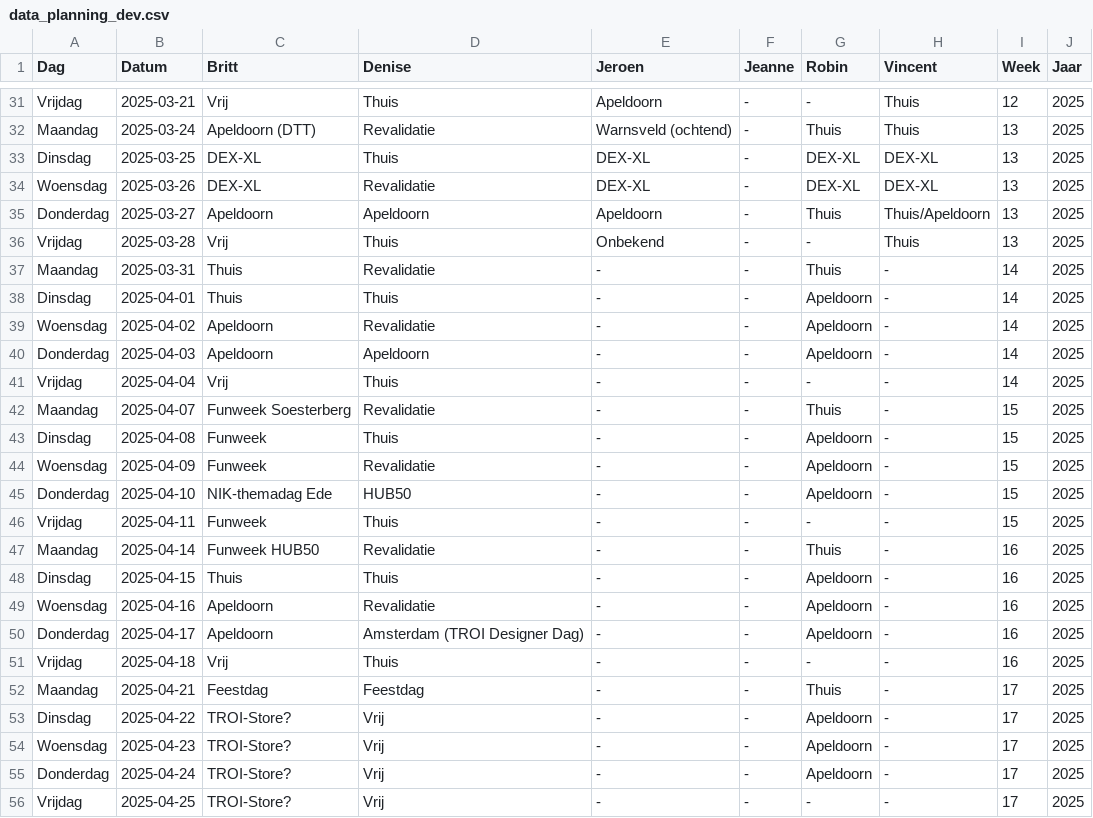
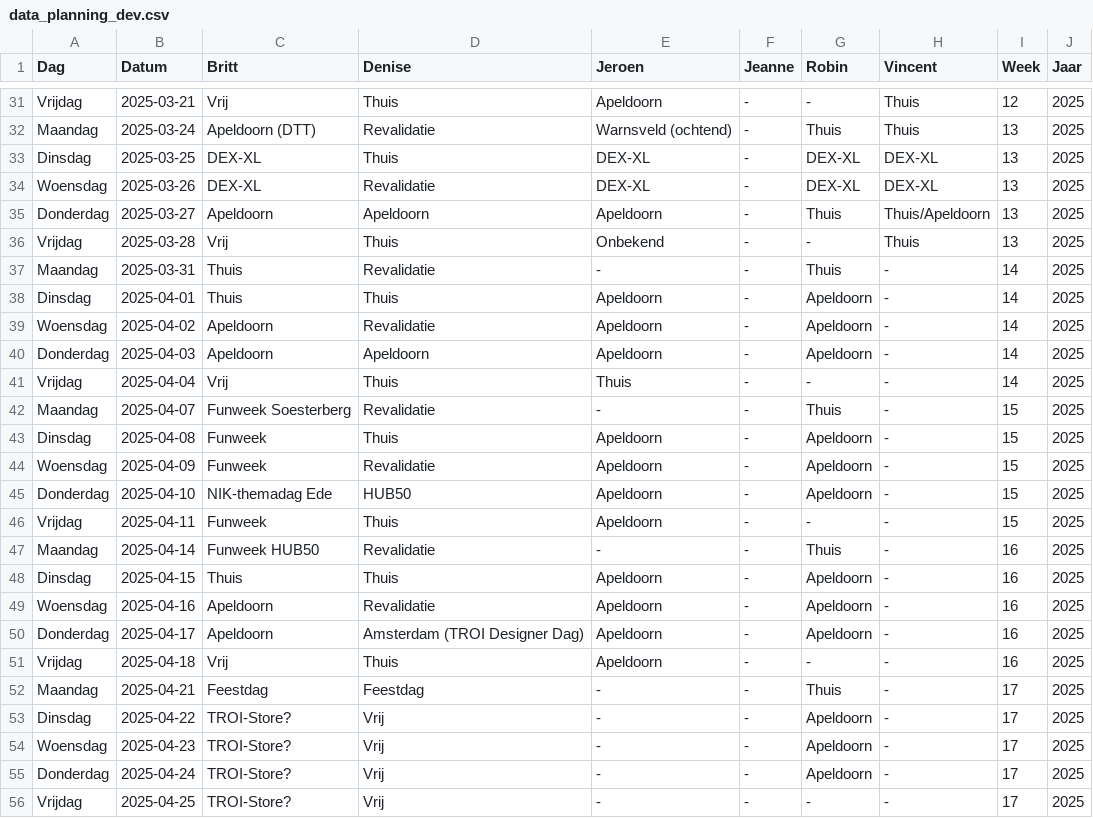
Before and after one commit to Britttvg/planning-tool, a CSV file: src/data/data_planning_dev.csv, drawn as a sheet; only a part is shown, gaps mark what is left out.

Commit message:
Update CSV src/data/data_planning_dev.csv, time 2025-03-24 20:21:57.228890

```diff
--- a/src/data/data_planning_dev.csv
+++ b/src/data/data_planning_dev.csv
@@ -37,16 +37,16 @@ Vrijdag,2025-03-28,Vrij,Thuis,Onbekend,-,-,Thuis,13,2025
 Maandag,2025-03-31,Thuis,Revalidatie,-,-,Thuis,-,14,2025
-Dinsdag,2025-04-01,Thuis,Thuis,-,-,Apeldoorn,-,14,2025
-Woensdag,2025-04-02,Apeldoorn,Revalidatie,-,-,Apeldoorn,-,14,2025
-Donderdag,2025-04-03,Apeldoorn,Apeldoorn,-,-,Apeldoorn,-,14,2025
-Vrijdag,2025-04-04,Vrij,Thuis,-,-,-,-,14,2025
+Dinsdag,2025-04-01,Thuis,Thuis,Apeldoorn,-,Apeldoorn,-,14,2025
+Woensdag,2025-04-02,Apeldoorn,Revalidatie,Apeldoorn,-,Apeldoorn,-,14,2025
+Donderdag,2025-04-03,Apeldoorn,Apeldoorn,Apeldoorn,-,Apeldoorn,-,14,2025
+Vrijdag,2025-04-04,Vrij,Thuis,Thuis,-,-,-,14,2025
 Maandag,2025-04-07,Funweek Soesterberg,Revalidatie,-,-,Thuis,-,15,2025
-Dinsdag,2025-04-08,Funweek,Thuis,-,-,Apeldoorn,-,15,2025
-Woensdag,2025-04-09,Funweek,Revalidatie,-,-,Apeldoorn,-,15,2025
-Donderdag,2025-04-10,NIK-themadag Ede,HUB50,-,-,Apeldoorn,-,15,2025
-Vrijdag,2025-04-11,Funweek,Thuis,-,-,-,-,15,2025
+Dinsdag,2025-04-08,Funweek,Thuis,Apeldoorn,-,Apeldoorn,-,15,2025
+Woensdag,2025-04-09,Funweek,Revalidatie,Apeldoorn,-,Apeldoorn,-,15,2025
+Donderdag,2025-04-10,NIK-themadag Ede,HUB50,Apeldoorn,-,Apeldoorn,-,15,2025
+Vrijdag,2025-04-11,Funweek,Thuis,Apeldoorn,-,-,-,15,2025
 Maandag,2025-04-14,Funweek HUB50,Revalidatie,-,-,Thuis,-,16,2025
-Dinsdag,2025-04-15,Thuis,Thuis,-,-,Apeldoorn,-,16,2025
-Woensdag,2025-04-16,Apeldoorn,Revalidatie,-,-,Apeldoorn,-,16,2025
-Donderdag,2025-04-17,Apeldoorn,Amsterdam (TROI Designer Dag),-,-,Apeldoorn,-,16,2025
-Vrijdag,2025-04-18,Vrij,Thuis,-,-,-,-,16,2025
+Dinsdag,2025-04-15,Thuis,Thuis,Apeldoorn,-,Apeldoorn,-,16,2025
+Woensdag,2025-04-16,Apeldoorn,Revalidatie,Apeldoorn,-,Apeldoorn,-,16,2025
+Donderdag,2025-04-17,Apeldoorn,Amsterdam (TROI Designer Dag),Apeldoorn,-,Apeldoorn,-,16,2025
+Vrijdag,2025-04-18,Vrij,Thuis,Apeldoorn,-,-,-,16,2025
 Maandag,2025-04-21,Feestdag,Feestdag,-,-,Thuis,-,17,2025
```
